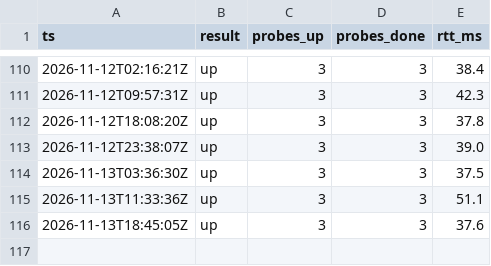
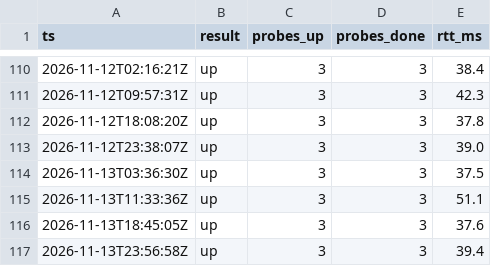
Before and after one commit to milanoleonardo/nassau-power-monitor, a CSV file: docs/log.csv, drawn as a sheet; only a part is shown, gaps mark what is left out.

```diff
--- a/docs/log.csv
+++ b/docs/log.csv
@@ -116 +116,2 @@ ts,result,probes_up,probes_done,rtt_ms
 2026-11-13T18:45:05Z,up,3,3,37.6
+2026-11-13T23:56:58Z,up,3,3,39.4
```
Also changed, not shown: 1 other file.
